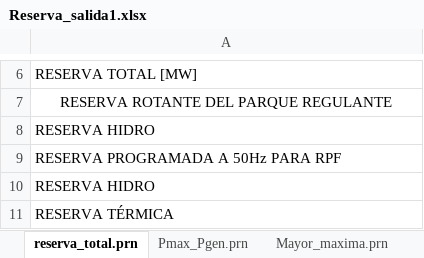
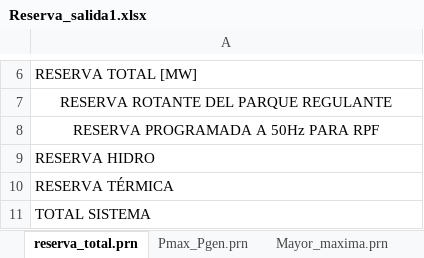
Before and after one commit to Juancito2085/PSIE, an Excel workbook: Reserva_salida1.xlsx, sheet reserva_total.prn, drawn as a sheet; only a part is shown, gaps mark what is left out; the shorter side is filled out with more unchanged rows; values as stored, in another font and other column widths than the file's, no borders; removed rows and columns are numbered as before the commit, all else as after; the diff names each change by its address in the sheet, - before the commit and + after, or states it on an @@ line.

Commit message:
Casi terminado informe total reserva

```diff
--- a/Reserva_salida1.xlsx (sheet reserva_total.prn)
+++ b/Reserva_salida1.xlsx (sheet reserva_total.prn)
-row 8: RESERVA HIDRO
-A8 alignment: left
+A8 alignment: center
```
Also changed, not shown: 1 other file.
